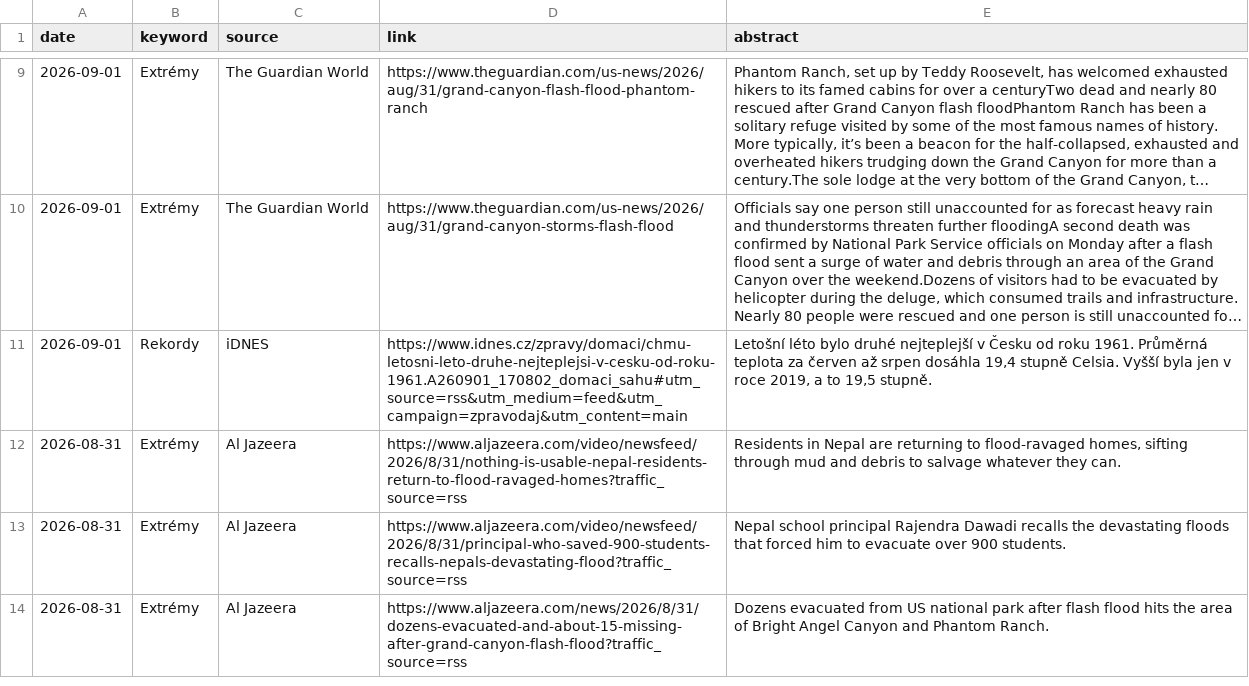
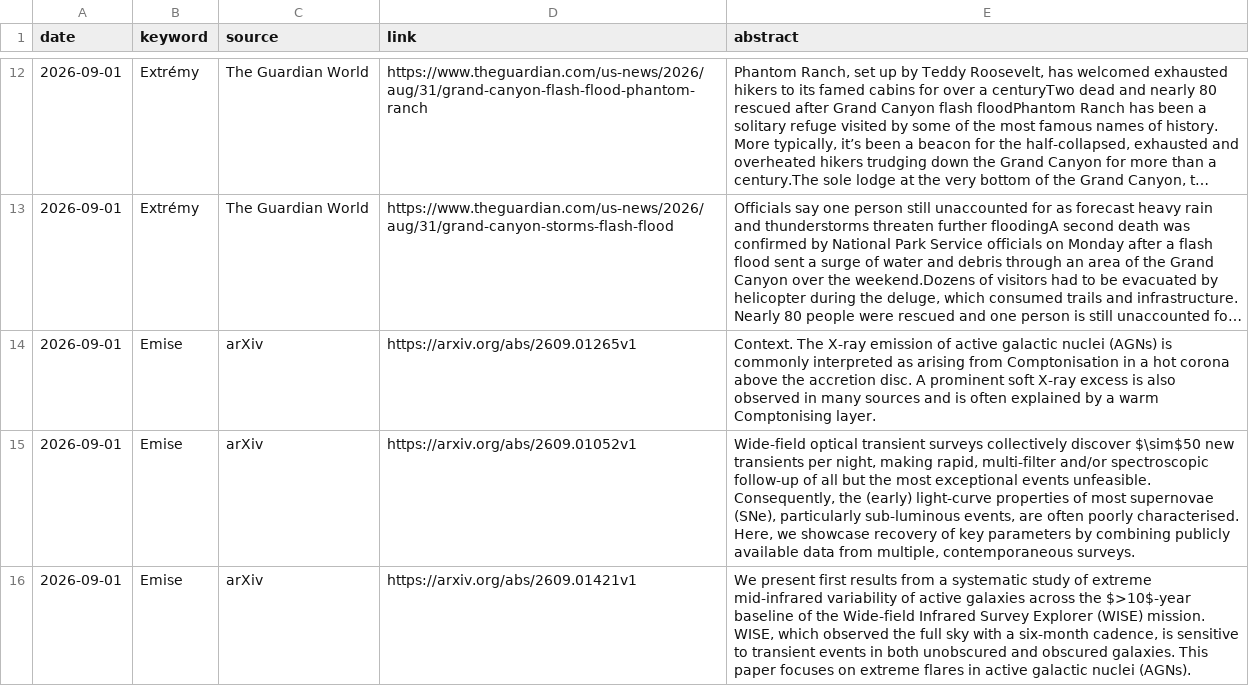
Before and after one commit to RadimTol/Source, a CSV file: source.csv, drawn as a sheet; only a part is shown, gaps mark what is left out; the shorter side is filled out with more unchanged rows; long unchanged cells end in …; the diff covers the shown part only; the diff names each change by its address in the sheet, - before the commit and + after, or states it on an @@ line.

```diff
--- a/source.csv
+++ b/source.csv
+row 14: 2026-09-01 | Emise | arXiv | https://arxiv.org/abs/2609.01265v1 | Context. The X-ray emission of active galactic nuclei (AGNs) is commonly interpreted as arising from Comptonisation in a hot corona above the accretion disc. A prominent soft X-ray excess is also observed in many sources and is often explained by a warm Comptonising layer.
+row 15: 2026-09-01 | Emise | arXiv | https://arxiv.org/abs/2609.01052v1 | Wide-field optical transient surveys collectively discover $\sim$50 new transients per night, making rapid, multi-filter and/or spectroscopic follow-up of all but the most exceptional events unfeasible. Consequently, the (early) light-curve properties of most supernovae (SNe), particularly sub-luminous events, are often poorly characterised. Here, we showcase recovery of key parameters by combining publicly available data from multiple, contemporaneous surveys.
+row 16: 2026-09-01 | Emise | arXiv | https://arxiv.org/abs/2609.01421v1 | We present first results from a systematic study of extreme mid-infrared variability of active galaxies across the $>10$-year baseline of the Wide-field Infrared Survey Explorer (WISE) mission. WISE, which observed the full sky with a six-month cadence, is sensitive to transient events in both unobscured and obscured galaxies. This paper focuses on extreme flares in active galactic nuclei (AGNs).
```
Also changed, not shown: 6 added rows elsewhere in this file, source-crossref.csv, 1 other file.
